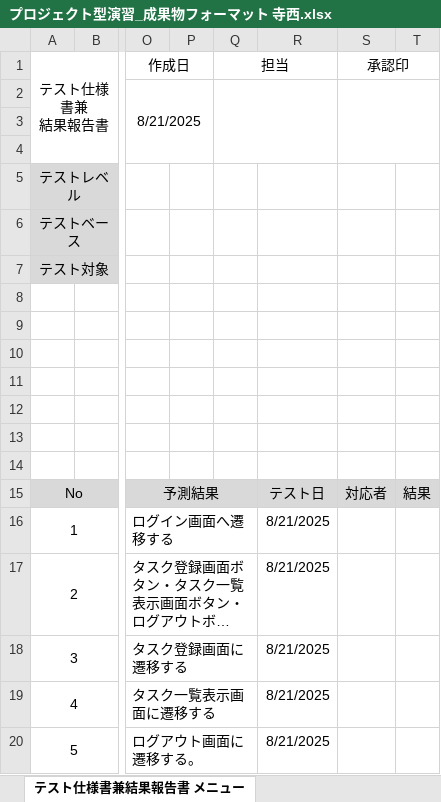
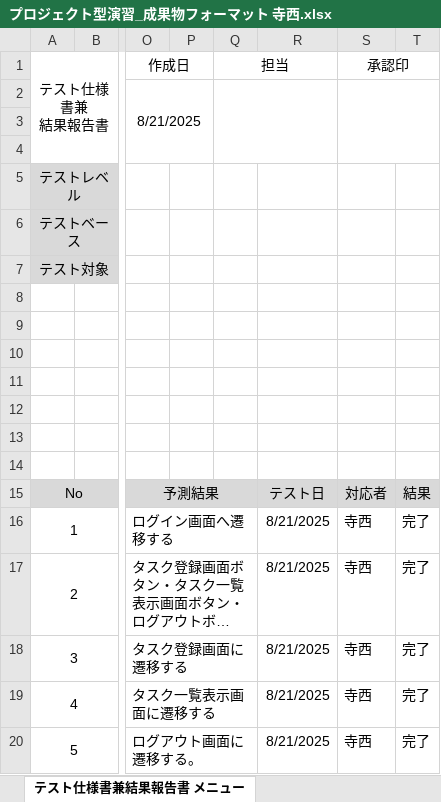
Before and after one commit to Kimoto-Shogo/task_mgmt_system, an Excel workbook: 成果物/プロジェクト型演習_成果物フォーマット 寺西.xlsx, sheet テスト仕様書兼結果報告書 メニュー, drawn as a sheet; only a part is shown, gaps mark what is left out; long unchanged cells end in …; values as stored, in another font and other column widths than the file's, no borders; the diff names each change by its address in the sheet, - before the commit and + after, or states it on an @@ line.

```diff
--- a/成果物/プロジェクト型演習_成果物フォーマット 寺西.xlsx (sheet テスト仕様書兼結果報告書 メニュー)
+++ b/成果物/プロジェクト型演習_成果物フォーマット 寺西.xlsx (sheet テスト仕様書兼結果報告書 メニュー)
-S16:S20: (empty)
+S16:S20: 寺西
-T16:T20: (empty)
+T16:T20: 完了
```
Also changed, not shown: sheet 表紙, 単体テストエビデンス/タスク管理(登録)カバレッジレポート.xlsx, 成果物/プロジェクト型演習_成果物フォーマット_ヤマシタイッセイ.xlsx, 2 other files.
